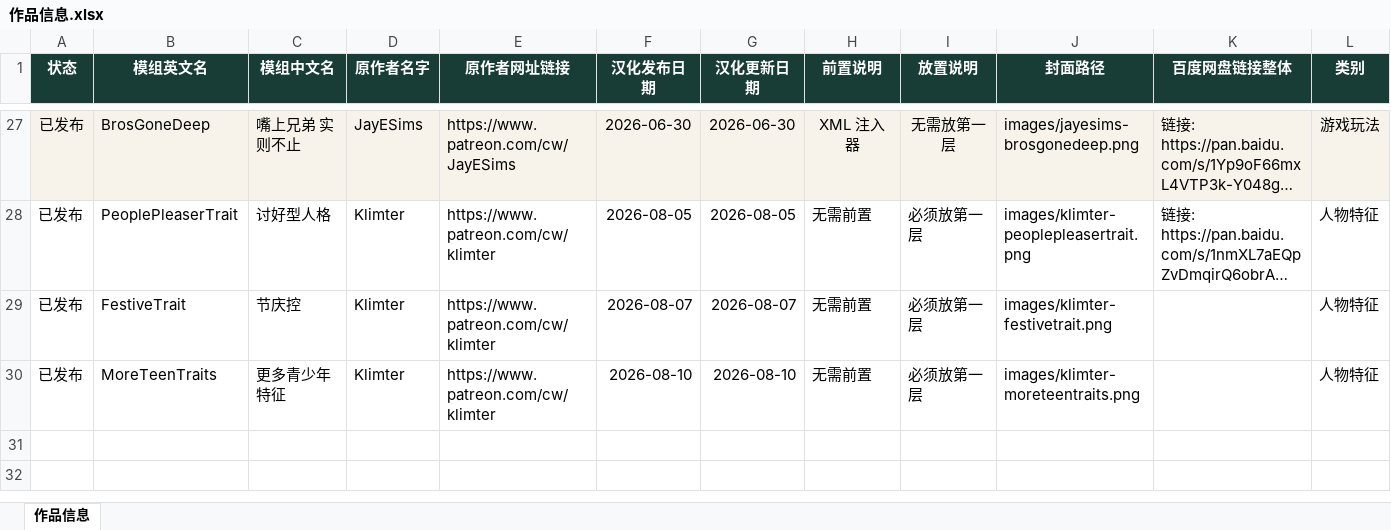
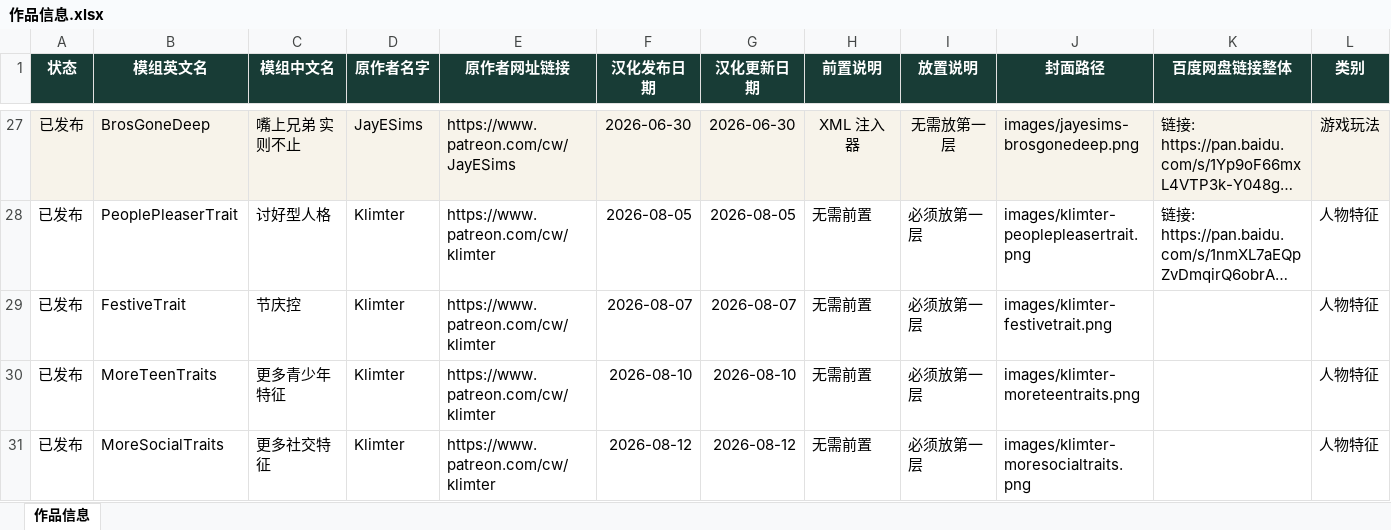
Before and after one commit to niuai-ui/qiuqiu-portfolio, an Excel workbook: content/作品信息.xlsx, sheet 作品信息, drawn as a sheet; only a part is shown, gaps mark what is left out; long unchanged cells end in …; values as stored, in another font and other column widths than the file's, no borders; the diff names each change by its address in the sheet, - before the commit and + after, or states it on an @@ line.

Commit message:
新增模组：Klimter - MoreSocialTraits（更多社交特征）
- 封面：作者自留带(1)的3:4漫画风「社交百态」封面
- 前置：无需前置，必须放第一层，类别人物特征
- 发布日期：2026-08-12
- 百度网盘链接待补充

```diff
--- a/content/作品信息.xlsx (sheet 作品信息)
+++ b/content/作品信息.xlsx (sheet 作品信息)
+row 31: 已发布 | MoreSocialTraits | 更多社交特征 | Klimter | https://www.patreon.com/cw/klimter | 2026-08-12 | 2026-08-12 | 无需前置 | 必须放第一层 | images/klimter-moresocialtraits.png |  | 人物特征
```
Also changed, not shown: 1 other file.
